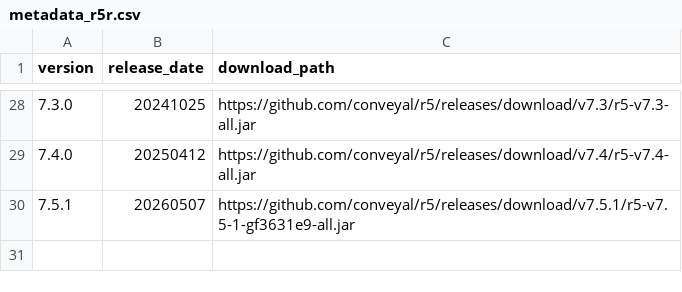
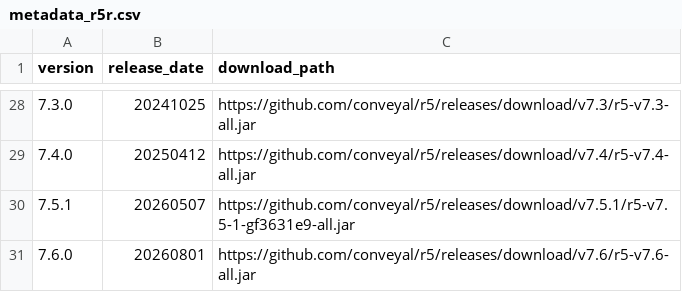
Before and after one commit to ipeaGIT/r5r, a CSV file: r-package/inst/extdata/metadata_r5r.csv, drawn as a sheet; only a part is shown, gaps mark what is left out; the diff names each change by its address in the sheet, - before the commit and + after, or states it on an @@ line.

```diff
--- a/r-package/inst/extdata/metadata_r5r.csv
+++ b/r-package/inst/extdata/metadata_r5r.csv
+row 31: 7.6.0 | 20260801 | https://github.com/conveyal/r5/releases/download/v7.6/r5-v7.6-all.jar
```
Also changed, not shown: 6 other files.
